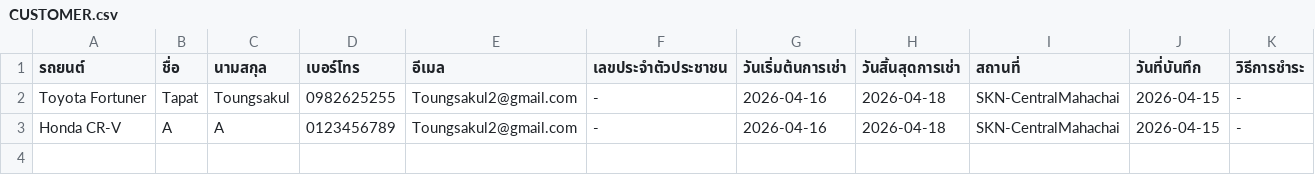
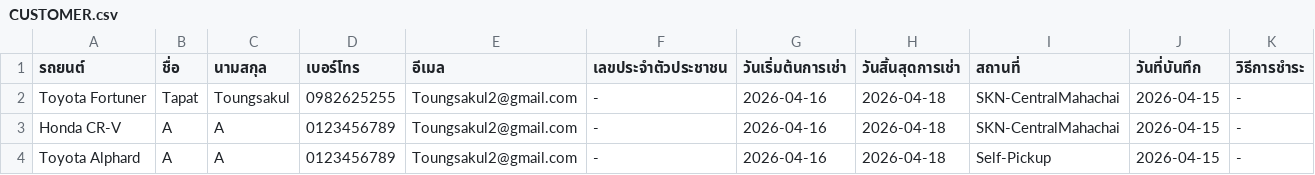
Before and after one commit to Txpxt-xuto/Project-idea, a CSV file: NEW-Website/CUSTOMER.csv, drawn as a sheet; only a part is shown; rows hold the shown columns only; the diff names each change by its address in the sheet, - before the commit and + after, or states it on an @@ line.

Commit message:
Update CUSTOMER.csv

```diff
--- a/NEW-Website/CUSTOMER.csv
+++ b/NEW-Website/CUSTOMER.csv
+row 4: Toyota Alphard | A | A | 0123456789 | Toungsakul2@gmail.com | - | 2026-04-16 | 2026-04-18 | Self-Pickup | 2026-04-15 | -
```
